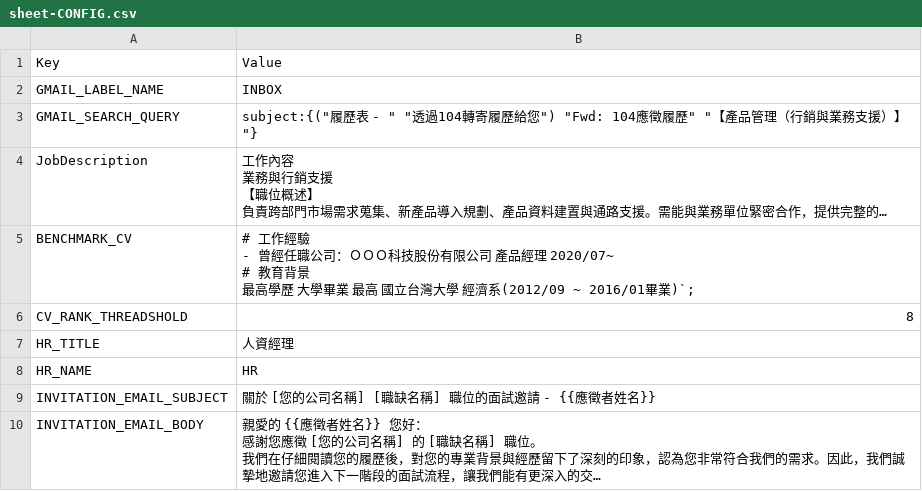
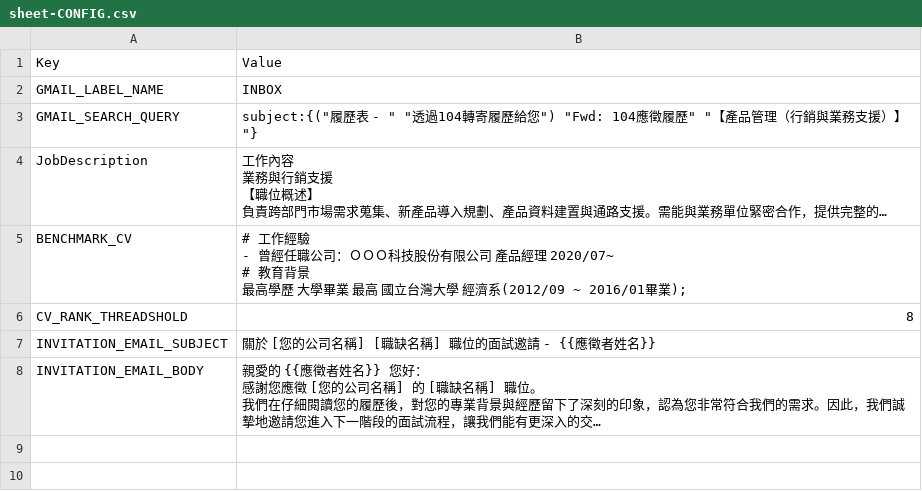
Before and after one commit to FLHCore/gas104CVReviewAgent, a CSV file: sheet-CONFIG.csv, drawn as a sheet; long unchanged cells end in …; the diff names each change by its address in the sheet, - before the commit and + after, or states it on an @@ line.

```diff
--- a/sheet-CONFIG.csv
+++ b/sheet-CONFIG.csv
-B5: …~ 2016/01畢業)`;
+B5: …~ 2016/01畢業);
-row 7: HR_TITLE | 人資經理
-row 8: HR_NAME | HR
```
Also changed, not shown: 1 other file.
